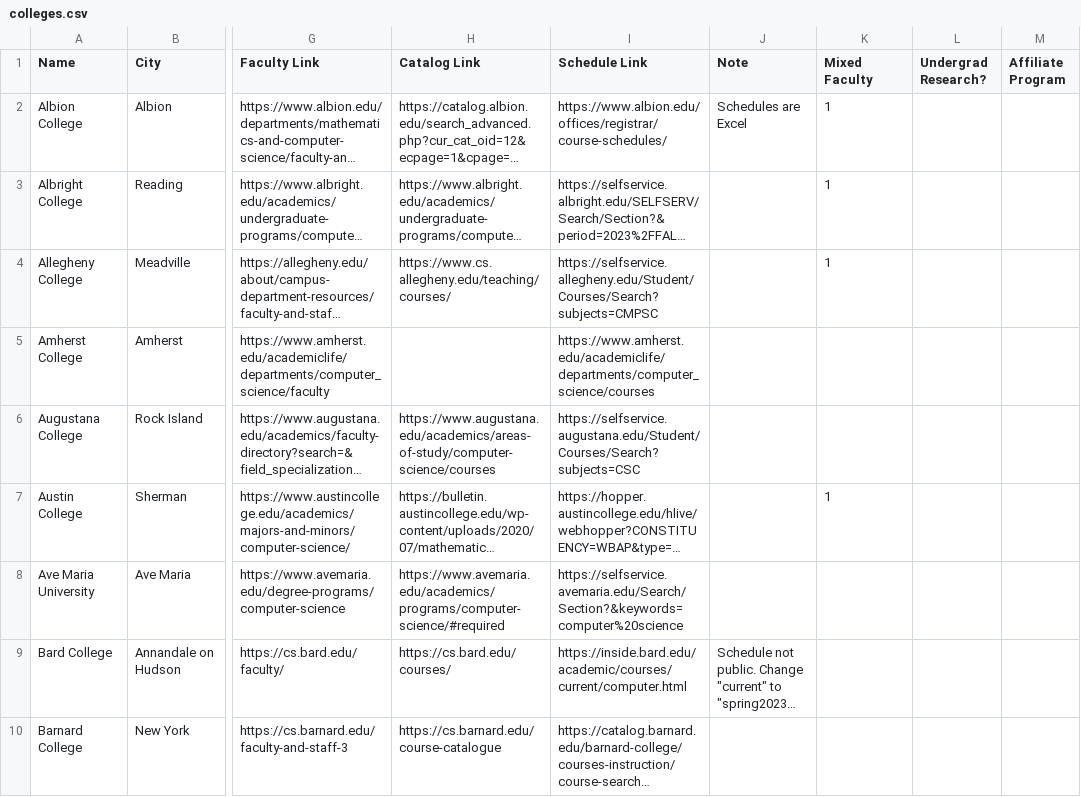
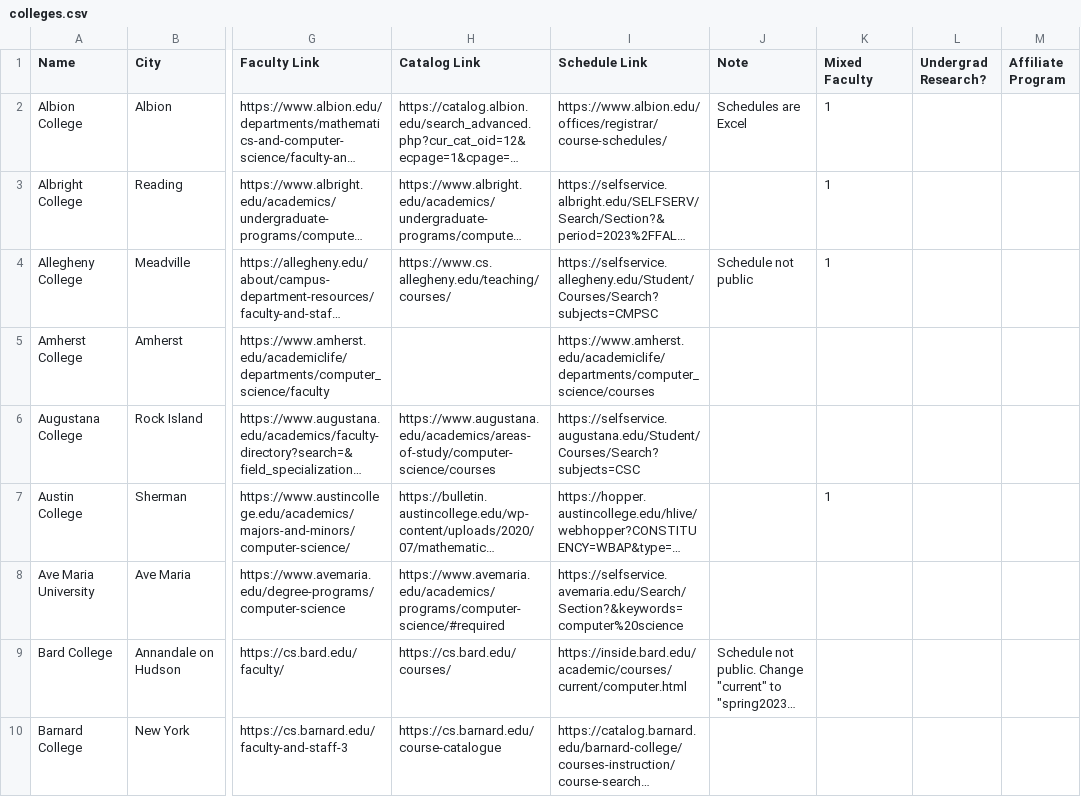
Before and after one commit to dzungvpham/cslac, a CSV file: data/colleges.csv, drawn as a sheet; only a part is shown, gaps mark what is left out; long unchanged cells end in …; the diff names each change by its address in the sheet, - before the commit and + after, or states it on an @@ line.

Commit message:
Scrape Bryn Mawr schedule

```diff
--- a/data/colleges.csv
+++ b/data/colleges.csv
-J4 (Note): (empty)
+J4 (Note): Schedule not public
```
Also changed, not shown: 3 other files.
